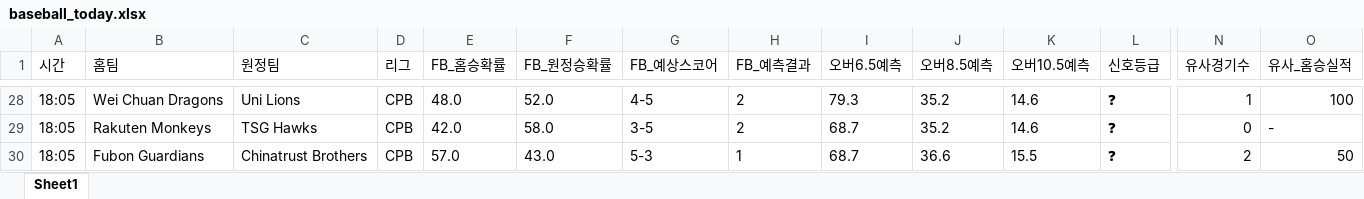
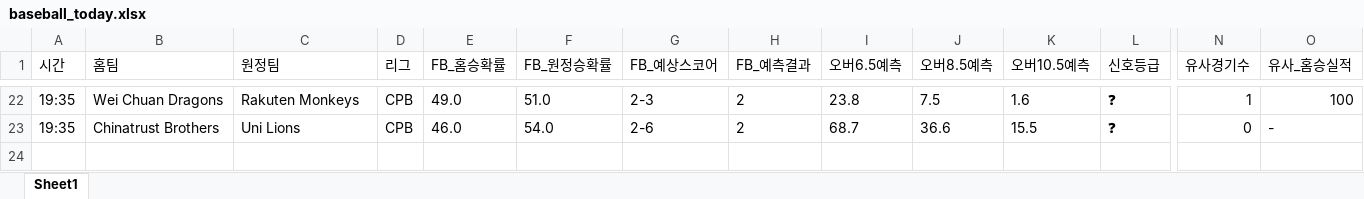
Before and after one commit to kongkong79/ai-pick, an Excel workbook: baseball_today.xlsx, sheet Sheet1, drawn as a sheet; only a part is shown, gaps mark what is left out; values as stored, in another font and other column widths than the file's, no borders; removed rows and columns are numbered as before the commit, all else as after; rows hold the shown columns only; the diff covers the shown part only; the diff names each change by its address in the sheet, - before the commit and + after, or states it on an @@ line.

```diff
--- a/baseball_today.xlsx (sheet Sheet1)
+++ b/baseball_today.xlsx (sheet Sheet1)
-A22:A23 (시간): 18:05
+A22:A23 (시간): 19:35
-C22 (원정팀): Uni Lions
+C22 (원정팀): Rakuten Monkeys
-E22 (FB_홈승확률): 48.0
+E22 (FB_홈승확률): 49.0
-F22 (FB_원정승확률): 52.0
+F22 (FB_원정승확률): 51.0
-G22 (FB_예상스코어): 4-5
+G22 (FB_예상스코어): 2-3
-I22 (오버6.5예측): 79.3
+I22 (오버6.5예측): 23.8
-J22 (오버8.5예측): 35.2
+J22 (오버8.5예측): 7.5
-K22 (오버10.5예측): 14.6
+K22 (오버10.5예측): 1.6
-B23 (홈팀): Rakuten Monkeys
+B23 (홈팀): Chinatrust Brothers
-C23 (원정팀): TSG Hawks
+C23 (원정팀): Uni Lions
-E23 (FB_홈승확률): 42.0
+E23 (FB_홈승확률): 46.0
-F23 (FB_원정승확률): 58.0
+F23 (FB_원정승확률): 54.0
-G23 (FB_예상스코어): 3-5
+G23 (FB_예상스코어): 2-6
-J23 (오버8.5예측): 35.2
+J23 (오버8.5예측): 36.6
-K23 (오버10.5예측): 14.6
+K23 (오버10.5예측): 15.5
-row 30: 18:05 | Fubon Guardians | Chinatrust Brothers | CPB | 57.0 | 43.0 | 5-3 | 1 | 68.7 | 36.6 | 15.5 | ❓ | 2 | 50
```
Also changed, not shown: 12 added rows, 18 removed rows and 69 edited cells elsewhere in this sheet.
